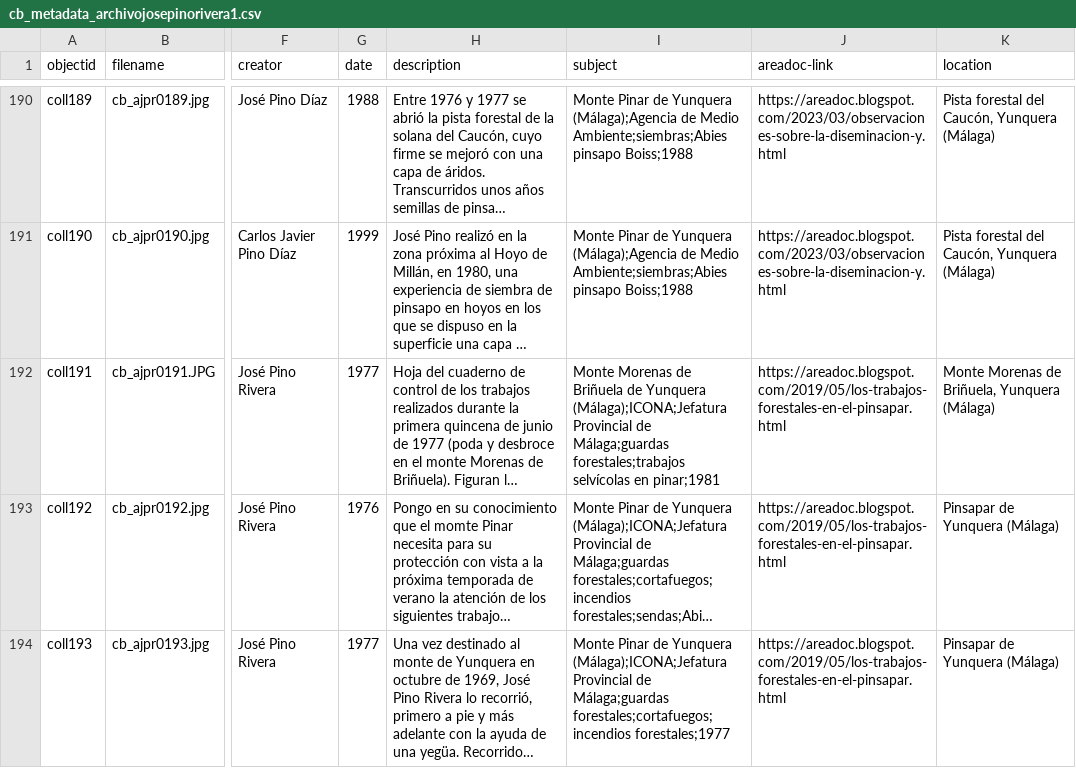
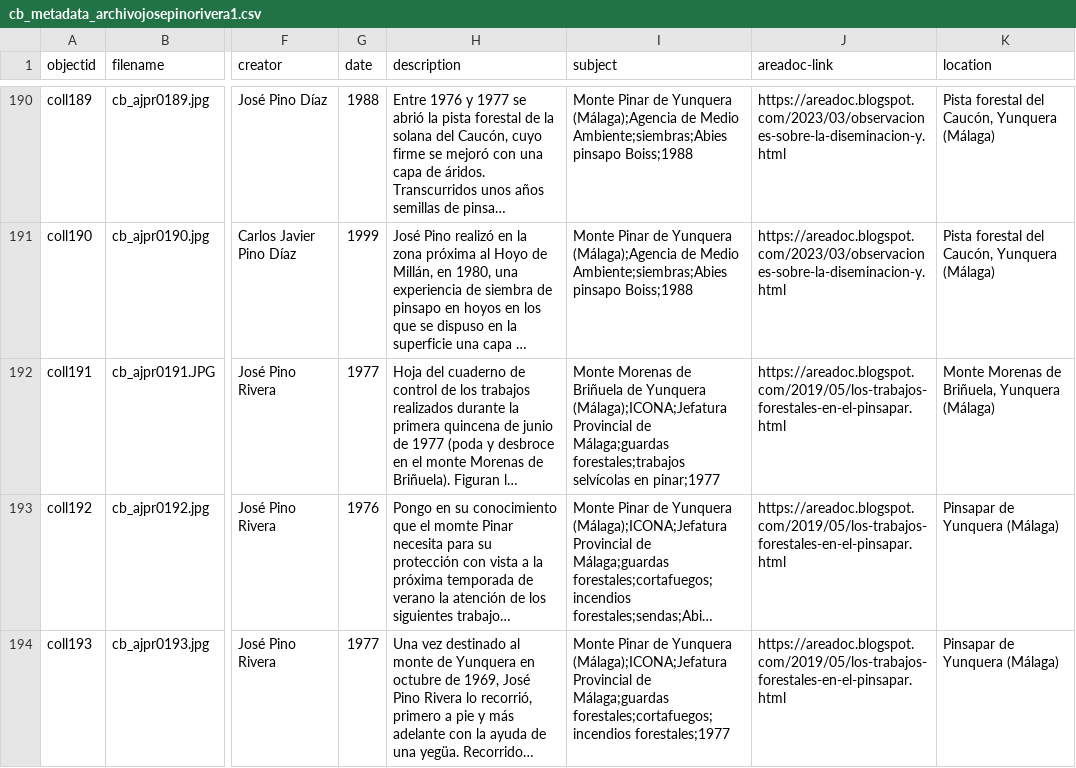
Before and after one commit to jpinod02/archivojosepinorivera, a CSV file: _data/cb_metadata_archivojosepinorivera1.csv, drawn as a sheet; only a part is shown, gaps mark what is left out; long unchanged cells end in …; the diff names each change by its address in the sheet, - before the commit and + after, or states it on an @@ line.

Commit message:
Update cb_metadata_archivojosepinorivera1.csv

```diff
--- a/_data/cb_metadata_archivojosepinorivera1.csv
+++ b/_data/cb_metadata_archivojosepinorivera1.csv
-I192 (subject): …selvícolas en pinar;1981
+I192 (subject): …selvícolas en pinar;1977
```
